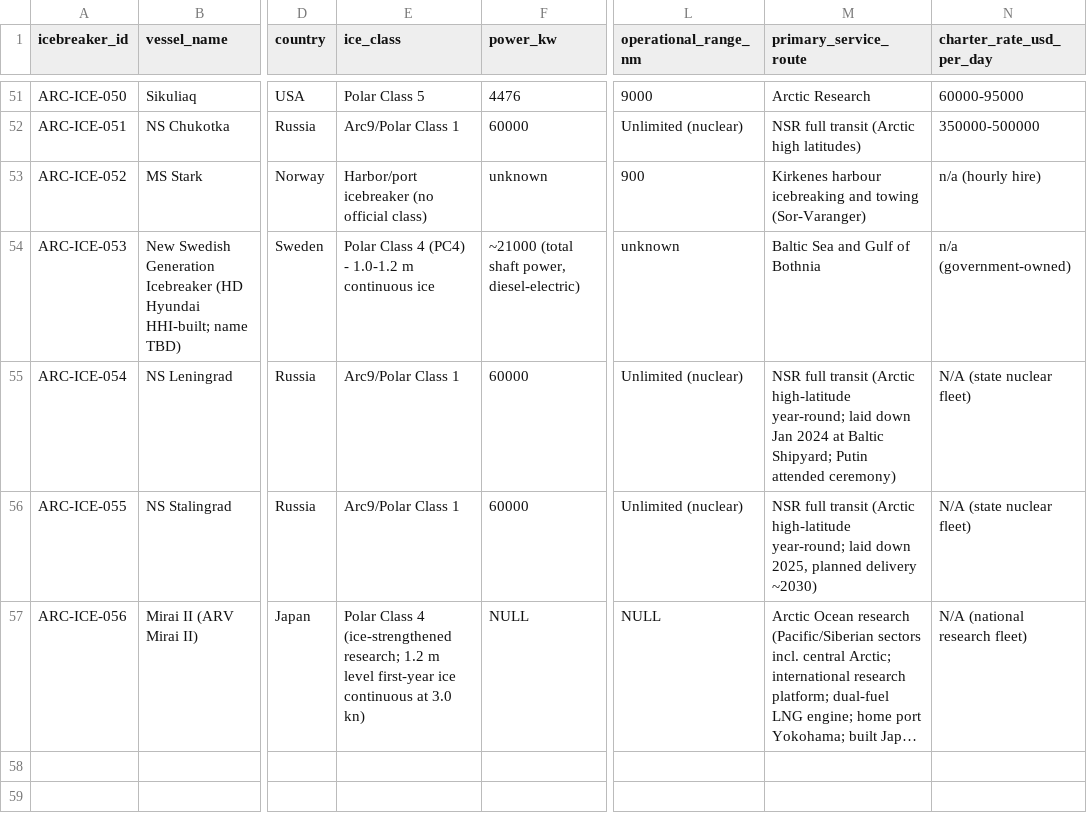
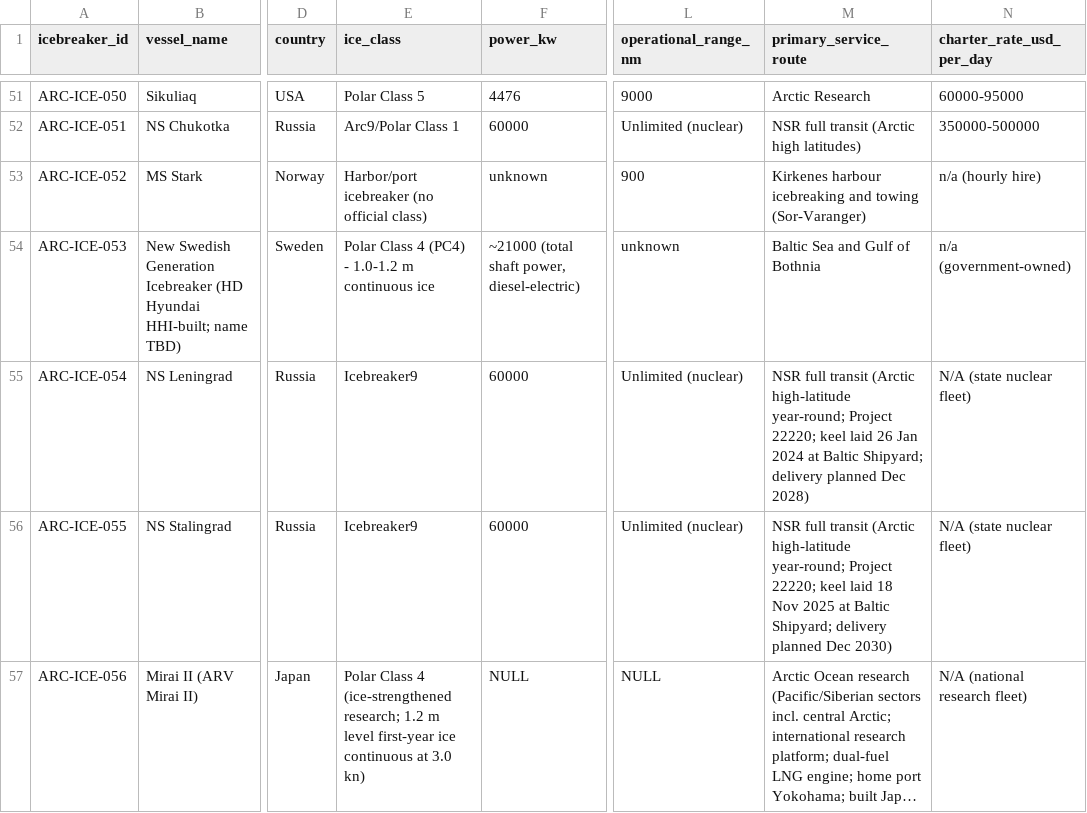
Before and after one commit to International-Arctic/ArcticTradeLanes-Dataset, a CSV file: icebreakers.csv, drawn as a sheet; only a part is shown, gaps mark what is left out; long unchanged cells end in …; the diff names each change by its address in the sheet, - before the commit and + after, or states it on an @@ line.

Commit message:
data(icebreakers): ARC-ICE-054 Leningrad / 055 Stalingrad keel/delivery dates and RS ice class per Baltic Shipyard, Kremlin, CKB Iceberg (metadata-only, no geometry)

```diff
--- a/icebreakers.csv
+++ b/icebreakers.csv
-E55:E56 (ice_class): Arc9/Polar Class 1
+E55:E56 (ice_class): Icebreaker9
-M55 (primary_service_route): …high-latitude year-round; laid down Jan 2024 at Baltic Shipyard; Putin attended ceremony)
+M55 (primary_service_route): …high-latitude year-round; Project 22220; keel laid 26 Jan 2024 at Baltic Shipyard; delivery planned Dec 2028)
-M56 (primary_service_route): …high-latitude year-round; laid down 2025, planned delivery ~2030)
+M56 (primary_service_route): …high-latitude year-round; Project 22220; keel laid 18 Nov 2025 at Baltic Shipyard; delivery planned Dec 2030)
```
Also changed, not shown: 1 other file.
